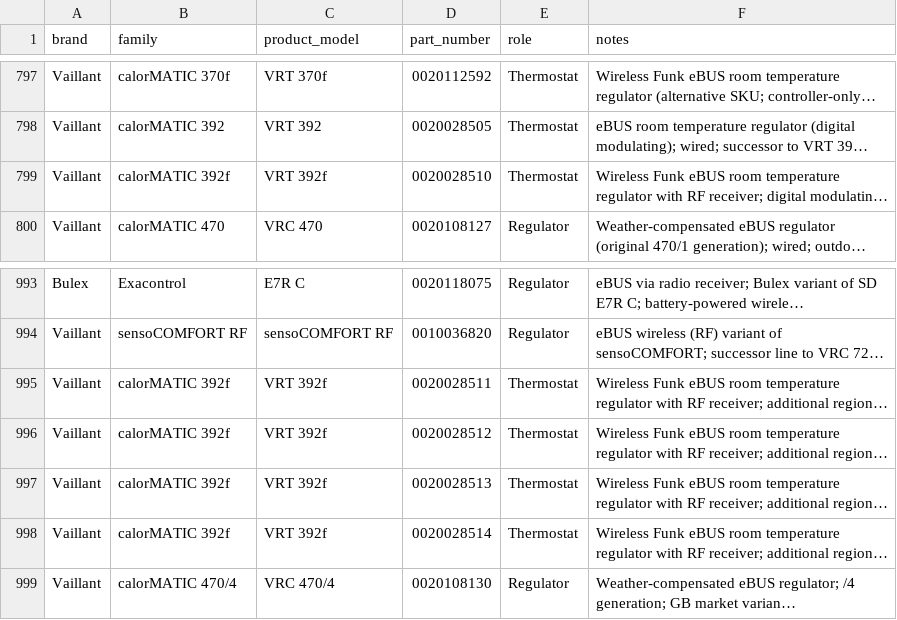
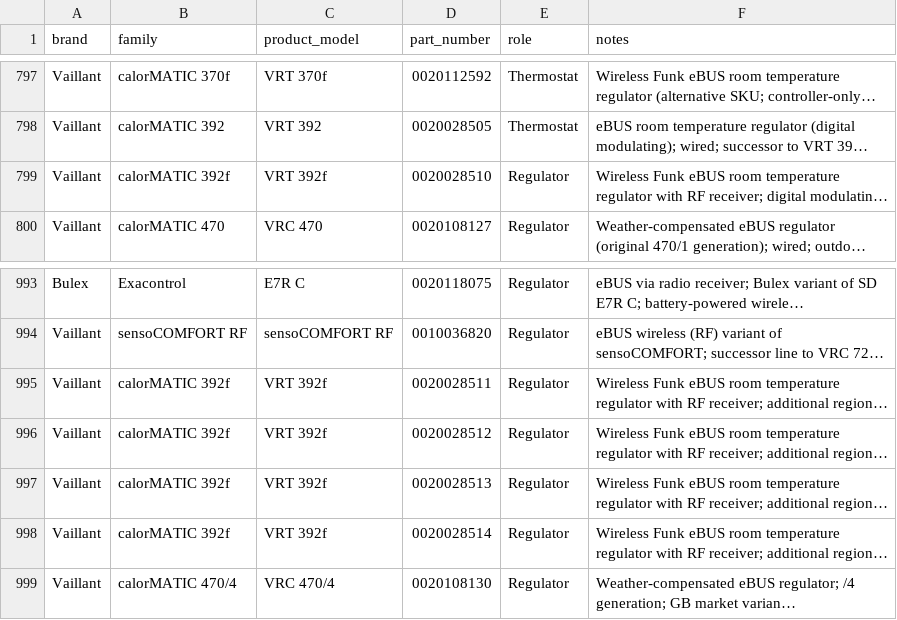
Before and after one commit to Project-Helianthus/helianthus-ebusreg, a CSV file: vaillant/productids/product_ids.csv, drawn as a sheet; only a part is shown, gaps mark what is left out; long unchanged cells end in …; the diff names each change by its address in the sheet, - before the commit and + after, or states it on an @@ line.

```diff
--- a/vaillant/productids/product_ids.csv
+++ b/vaillant/productids/product_ids.csv
-E799 (role): Thermostat
+E799 (role): Regulator
-E995:E998 (role): Thermostat
+E995:E998 (role): Regulator
```
